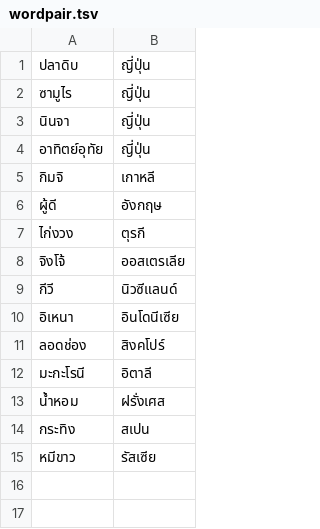
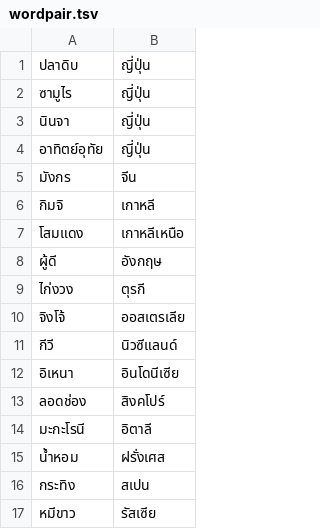
Before and after one commit to attapol/word2vec, a TSV file: wordpair.tsv, drawn as a sheet; the diff names each change by its address in the sheet, - before the commit and + after, or states it on an @@ line.

```diff
--- a/wordpair.tsv
+++ b/wordpair.tsv
+row 5: มังกร | จีน
+row 7: โสมแดง | เกาหลีเหนือ
```
Also changed, not shown: 2 other files.
